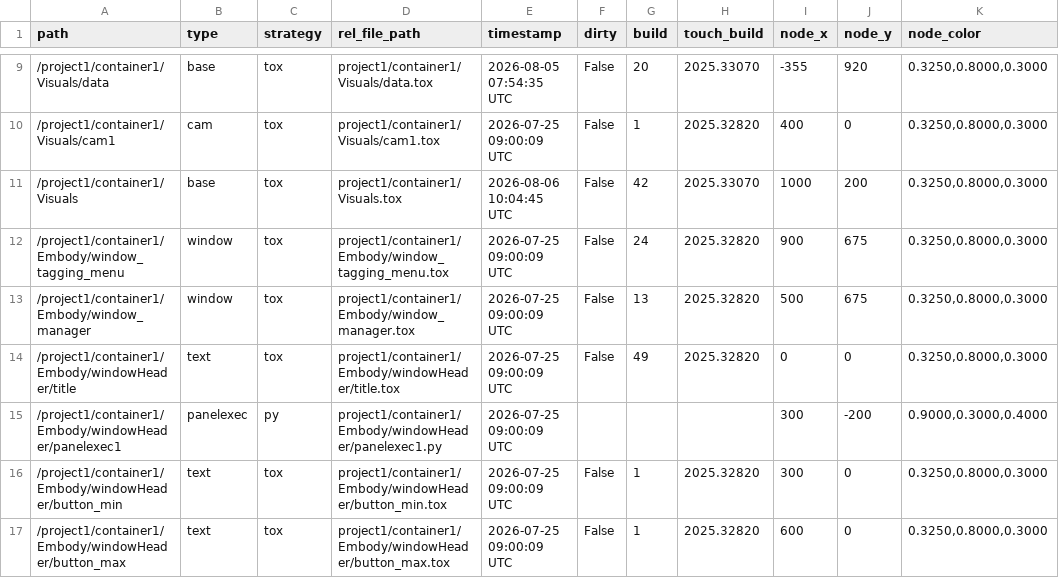
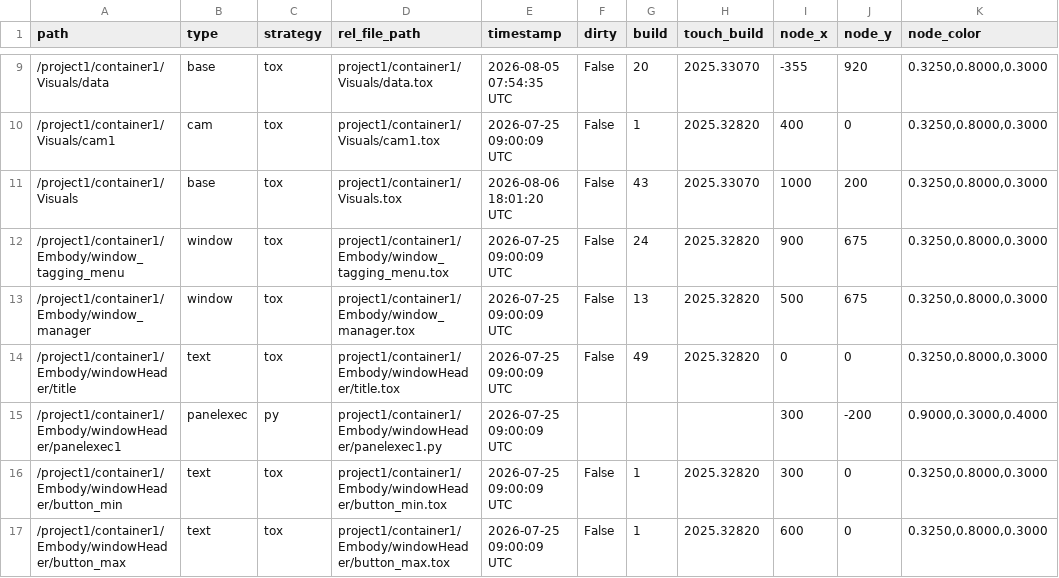
Before and after one commit to vsvisualsubstance-source/TD4Gaia, a TSV file: project1/container1/externalizations.tsv, drawn as a sheet; only a part is shown, gaps mark what is left out.

```diff
--- a/project1/container1/externalizations.tsv
+++ b/project1/container1/externalizations.tsv
@@ -10,3 +10,3 @@ path	type	strategy	rel_file_path	timestamp	dirty	build	touch_build	node_x	node_y
 /project1/container1/Visuals/cam1	cam	tox	project1/container1/Visuals/cam1.tox	2026-07-25 09:00:09 UTC	False	1	2025.32820	400	0	0.3250,0.8000,0.3000
-/project1/container1/Visuals	base	tox	project1/container1/Visuals.tox	2026-08-06 10:04:45 UTC	False	42	2025.33070	1000	200	0.3250,0.8000,0.3000
+/project1/container1/Visuals	base	tox	project1/container1/Visuals.tox	2026-08-06 18:01:20 UTC	False	43	2025.33070	1000	200	0.3250,0.8000,0.3000
 /project1/container1/Embody/window_tagging_menu	window	tox	project1/container1/Embody/window_tagging_menu.tox	2026-07-25 09:00:09 UTC	False	24	2025.32820	900	675	0.3250,0.8000,0.3000
```
Also changed, not shown: 2 other files.
